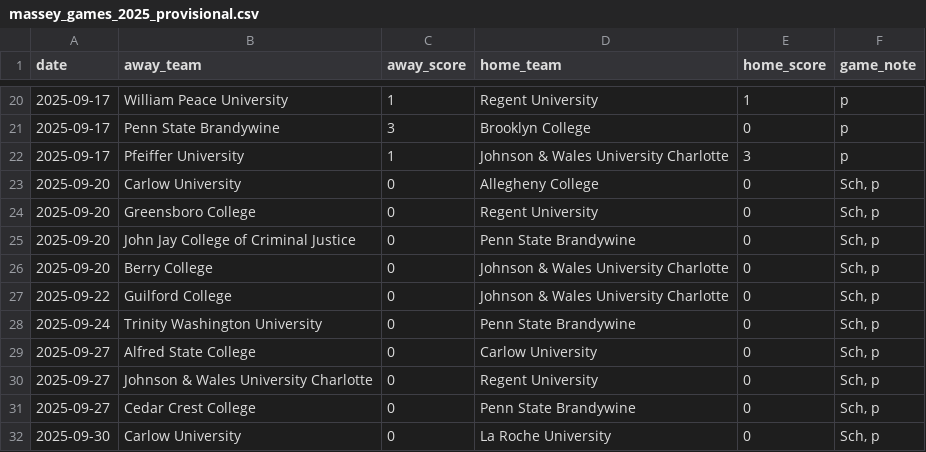
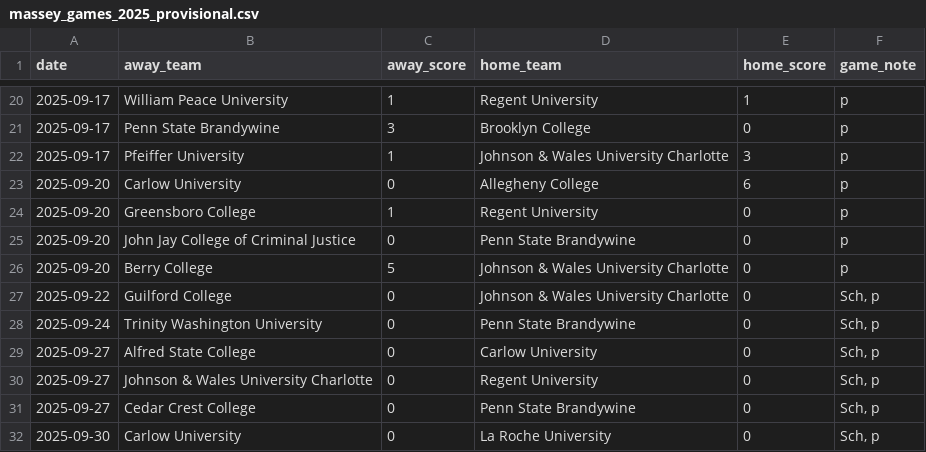
Before and after one commit to kevin-puorro/d3_wsoc_npi_calculator, a CSV file: data/2025/massey_games_2025_provisional.csv, drawn as a sheet; only a part is shown, gaps mark what is left out.

```diff
--- a/data/2025/massey_games_2025_provisional.csv
+++ b/data/2025/massey_games_2025_provisional.csv
@@ -22,6 +22,6 @@ date,away_team,away_score,home_team,home_score,game_note
 2025-09-17,Pfeiffer University,1,Johnson & Wales University Charlotte,3,p
-2025-09-20,Carlow University,0,Allegheny College,0,"Sch, p"
-2025-09-20,Greensboro College,0,Regent University,0,"Sch, p"
-2025-09-20,John Jay College of Criminal Justice,0,Penn State Brandywine,0,"Sch, p"
-2025-09-20,Berry College,0,Johnson & Wales University Charlotte,0,"Sch, p"
+2025-09-20,Carlow University,0,Allegheny College,6,p
+2025-09-20,Greensboro College,1,Regent University,0,p
+2025-09-20,John Jay College of Criminal Justice,0,Penn State Brandywine,0,p
+2025-09-20,Berry College,5,Johnson & Wales University Charlotte,0,p
 2025-09-22,Guilford College,0,Johnson & Wales University Charlotte,0,"Sch, p"
```
Also changed, not shown: data/2025/massey_games_2025.csv, data/2025/massey_games_2025_excluded.csv, 2 other files.
